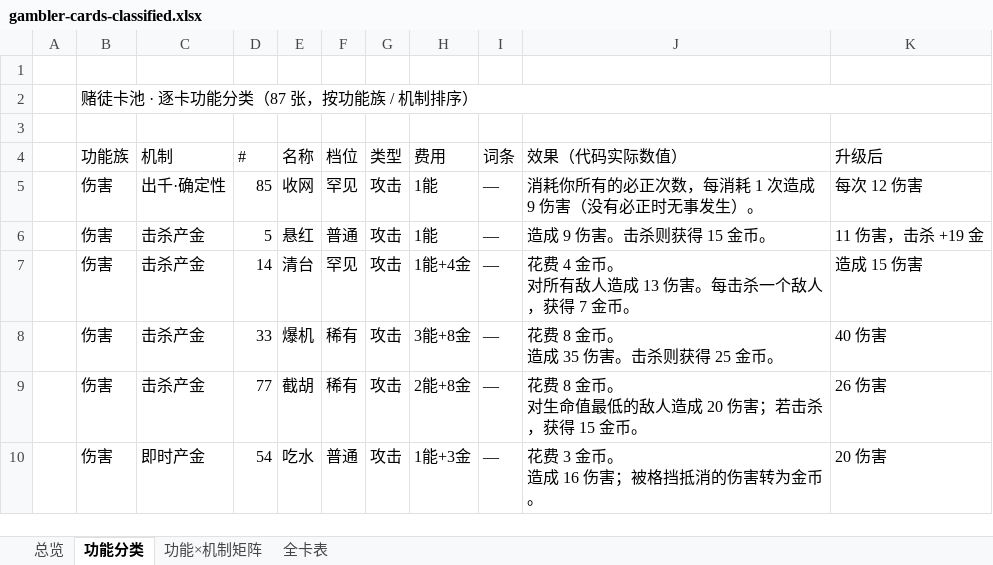
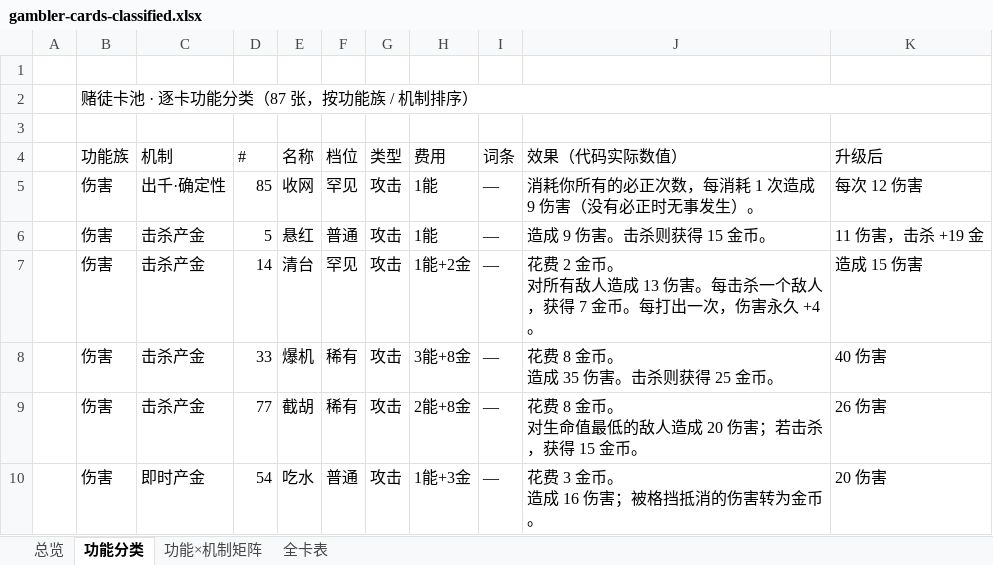
Before and after one commit to hknnn99222/sts2-mod, an Excel workbook: docs/design/gambler-cards-classified.xlsx, sheet 功能分类, drawn as a sheet; only a part is shown; values as stored, in another font and other column widths than the file's, no cell formats; ↵ is a line break in a cell; the diff covers the shown part only; the diff names each change by its address in the sheet, - before the commit and + after, or states it on an @@ line.

```diff
--- a/docs/design/gambler-cards-classified.xlsx (sheet 功能分类)
+++ b/docs/design/gambler-cards-classified.xlsx (sheet 功能分类)
-H7 (费用): 1能+4金
+H7 (费用): 1能+2金
-J7 (效果（代码实际数值）): 花费 4 金币。 ↵ 对所有敌人造成 13 伤害。每击杀一个敌人，获得 7 金币。
+J7 (效果（代码实际数值）): 花费 2 金币。 ↵ 对所有敌人造成 13 伤害。每击杀一个敌人，获得 7 金币。每打出一次，伤害永久 +4。
```
Also changed, not shown: 2 added rows, 2 removed rows and 11 edited cells elsewhere in this sheet, sheet 全卡表, sheet 功能×机制矩阵, sheet 总览, cell formats, docs/design/gambler-cards.xlsx, docs/design/gambler-design.xlsx, 14 other files.
